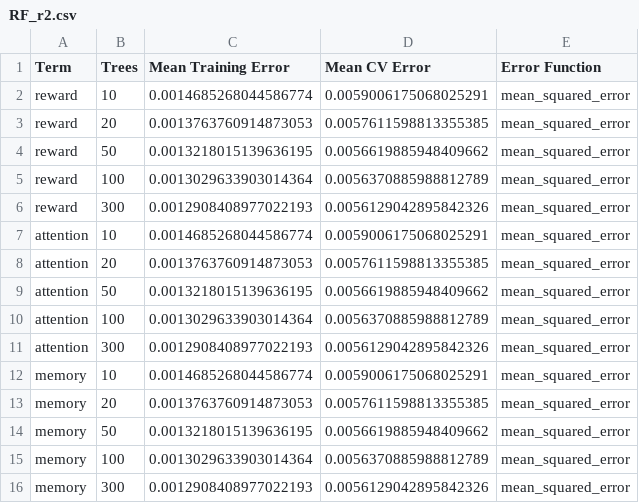
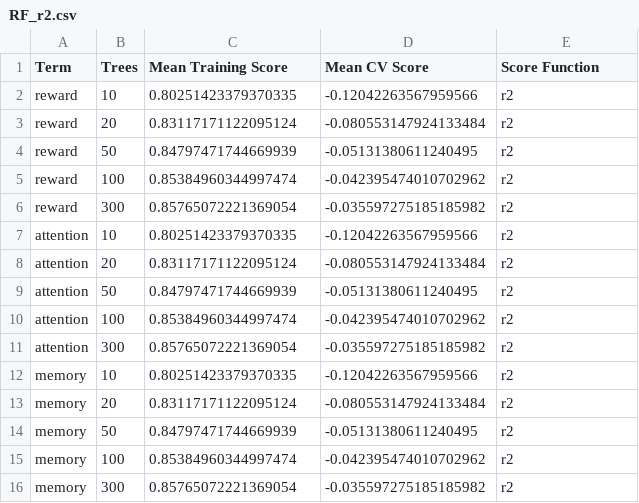
Before and after one commit to voytekresearch/nsaba, a CSV file: notebooks/testing/estimation_csv/RF_r2.csv, drawn as a sheet; only a part is shown; the diff covers the shown part only.

```diff
--- a/notebooks/testing/estimation_csv/RF_r2.csv
+++ b/notebooks/testing/estimation_csv/RF_r2.csv
@@ -1,16 +1,16 @@
-Term,Trees,Mean Training Error,Mean CV Error,Error Function
-reward,10,0.0014685268044586774,0.0059006175068025291,mean_squared_error
-reward,20,0.0013763760914873053,0.0057611598813355385,mean_squared_error
-reward,50,0.0013218015139636195,0.0056619885948409662,mean_squared_error
-reward,100,0.0013029633903014364,0.0056370885988812789,mean_squared_error
-reward,300,0.0012908408977022193,0.0056129042895842326,mean_squared_error
-attention,10,0.0014685268044586774,0.0059006175068025291,mean_squared_error
-attention,20,0.0013763760914873053,0.0057611598813355385,mean_squared_error
-attention,50,0.0013218015139636195,0.0056619885948409662,mean_squared_error
-attention,100,0.0013029633903014364,0.0056370885988812789,mean_squared_error
-attention,300,0.0012908408977022193,0.0056129042895842326,mean_squared_error
-memory,10,0.0014685268044586774,0.0059006175068025291,mean_squared_error
-memory,20,0.0013763760914873053,0.0057611598813355385,mean_squared_error
-memory,50,0.0013218015139636195,0.0056619885948409662,mean_squared_error
-memory,100,0.0013029633903014364,0.0056370885988812789,mean_squared_error
-memory,300,0.0012908408977022193,0.0056129042895842326,mean_squared_error
+Term,Trees,Mean Training Score,Mean CV Score,Score Function
+reward,10,0.80251423379370335,-0.12042263567959566,r2
+reward,20,0.83117171122095124,-0.080553147924133484,r2
+reward,50,0.84797471744669939,-0.05131380611240495,r2
+reward,100,0.85384960344997474,-0.042395474010702962,r2
+reward,300,0.85765072221369054,-0.035597275185185982,r2
+attention,10,0.80251423379370335,-0.12042263567959566,r2
+attention,20,0.83117171122095124,-0.080553147924133484,r2
+attention,50,0.84797471744669939,-0.05131380611240495,r2
+attention,100,0.85384960344997474,-0.042395474010702962,r2
+attention,300,0.85765072221369054,-0.035597275185185982,r2
+memory,10,0.80251423379370335,-0.12042263567959566,r2
+memory,20,0.83117171122095124,-0.080553147924133484,r2
+memory,50,0.84797471744669939,-0.05131380611240495,r2
+memory,100,0.85384960344997474,-0.042395474010702962,r2
+memory,300,0.85765072221369054,-0.035597275185185982,r2
```
Also changed, not shown: 15 edited cells elsewhere in this file, notebooks/testing/estimation_csv/DT_mse.csv, notebooks/testing/estimation_csv/DT_r2.csv, 6 other files.
